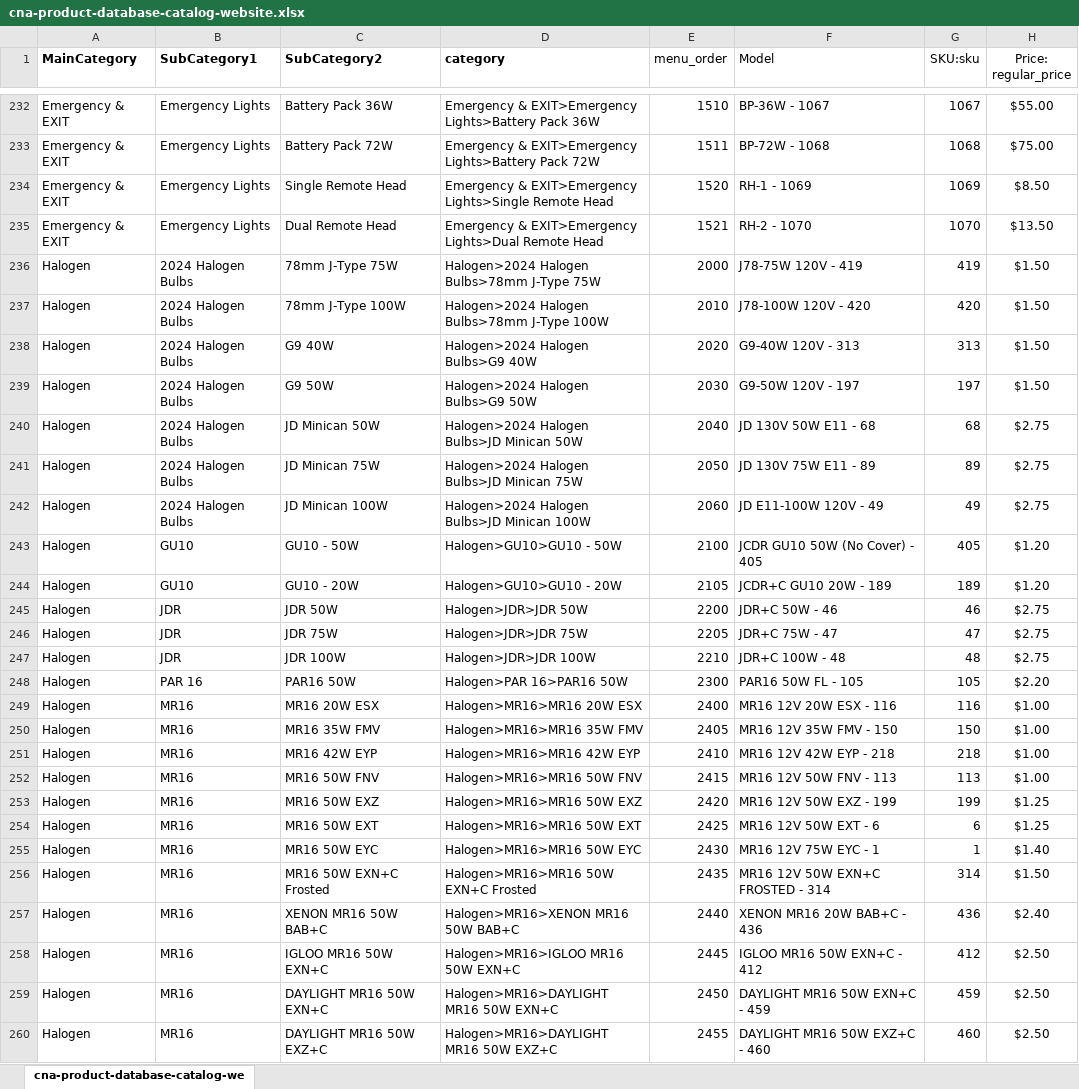
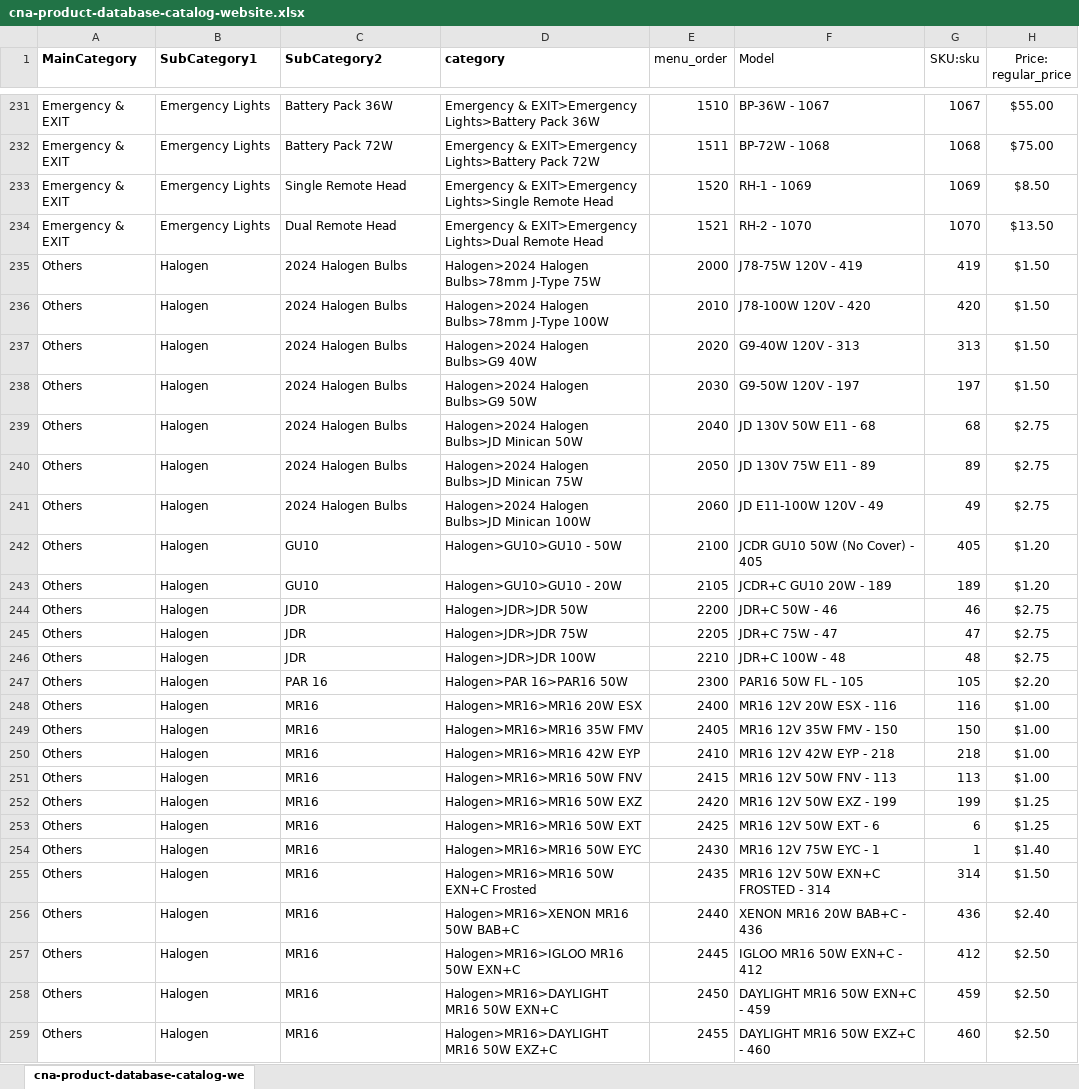
Before and after one commit to 604KuroNC2/cna-website, an Excel workbook: cna-product-database-catalog-website.xlsx, sheet cna-product-database-catalog-we, drawn as a sheet; only a part is shown, gaps mark what is left out; values as stored, in another font and other column widths than the file's, no borders; table styles not drawn; addresses are those after the commit; the diff covers the shown part only; the diff names each change by its address in the sheet, - before the commit and + after, or states it on an @@ line.

Commit message:
2026-05-26-002 - products.csv update

```diff
--- a/cna-product-database-catalog-website.xlsx (sheet cna-product-database-catalog-we)
+++ b/cna-product-database-catalog-website.xlsx (sheet cna-product-database-catalog-we)
-A235:A259 (MainCategory): Halogen
+A235:A259 (MainCategory): Others
-B235:B241 (SubCategory1): 2024 Halogen Bulbs
+B235:B241 (SubCategory1): Halogen
-C235 (SubCategory2): 78mm J-Type 75W
+C235 (SubCategory2): 2024 Halogen Bulbs
-C236 (SubCategory2): 78mm J-Type 100W
+C236 (SubCategory2): 2024 Halogen Bulbs
-C237 (SubCategory2): G9 40W
+C237 (SubCategory2): 2024 Halogen Bulbs
-C238 (SubCategory2): G9 50W
+C238 (SubCategory2): 2024 Halogen Bulbs
-C239 (SubCategory2): JD Minican 50W
+C239 (SubCategory2): 2024 Halogen Bulbs
-C240 (SubCategory2): JD Minican 75W
+C240 (SubCategory2): 2024 Halogen Bulbs
-C241 (SubCategory2): JD Minican 100W
+C241 (SubCategory2): 2024 Halogen Bulbs
-B242:B243 (SubCategory1): GU10
+B242:B243 (SubCategory1): Halogen
-C242 (SubCategory2): GU10 - 50W
+C242 (SubCategory2): GU10
-C243 (SubCategory2): GU10 - 20W
+C243 (SubCategory2): GU10
-B244:B246 (SubCategory1): JDR
+B244:B246 (SubCategory1): Halogen
-C244 (SubCategory2): JDR 50W
+C244 (SubCategory2): JDR
-C245 (SubCategory2): JDR 75W
+C245 (SubCategory2): JDR
-C246 (SubCategory2): JDR 100W
+C246 (SubCategory2): JDR
-B247 (SubCategory1): PAR 16
+B247 (SubCategory1): Halogen
-C247 (SubCategory2): PAR16 50W
+C247 (SubCategory2): PAR 16
-B248:B259 (SubCategory1): MR16
+B248:B259 (SubCategory1): Halogen
-C248 (SubCategory2): MR16 20W ESX
+C248 (SubCategory2): MR16
-C249 (SubCategory2): MR16 35W FMV
+C249 (SubCategory2): MR16
-C250 (SubCategory2): MR16 42W EYP
+C250 (SubCategory2): MR16
-C251 (SubCategory2): MR16 50W FNV
+C251 (SubCategory2): MR16
-C252 (SubCategory2): MR16 50W EXZ
+C252 (SubCategory2): MR16
-C253 (SubCategory2): MR16 50W EXT
+C253 (SubCategory2): MR16
-C254 (SubCategory2): MR16 50W EYC
+C254 (SubCategory2): MR16
-C255 (SubCategory2): MR16 50W EXN+C Frosted
+C255 (SubCategory2): MR16
-C256 (SubCategory2): XENON MR16 50W BAB+C
+C256 (SubCategory2): MR16
-C257 (SubCategory2): IGLOO MR16 50W EXN+C
+C257 (SubCategory2): MR16
-C258 (SubCategory2): DAYLIGHT MR16 50W EXN+C
+C258 (SubCategory2): MR16
-C259 (SubCategory2): DAYLIGHT MR16 50W EXZ+C
+C259 (SubCategory2): MR16
```
Also changed, not shown: 8 added rows, 9 removed rows and 276 edited cells elsewhere in this sheet, cna-products-with-price.xlsx, 2 other files.
